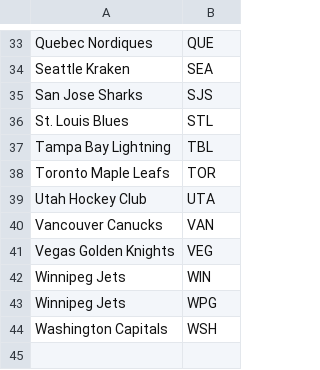
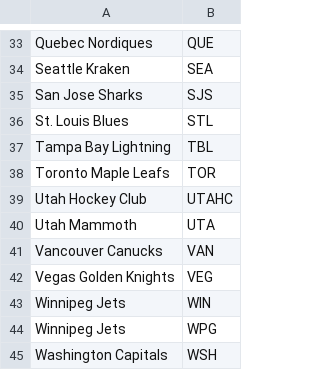
Before and after one commit to jeffreyz374/Ovi-Gretzky-Comparison-Project, a CSV file: Data/name-table.csv, drawn as a sheet; only a part is shown, gaps mark what is left out.

```diff
--- a/Data/name-table.csv
+++ b/Data/name-table.csv
@@ -38,3 +38,4 @@
 "Toronto Maple Leafs","TOR"
-"Utah Hockey Club","UTA"
+"Utah Hockey Club","UTAHC"
+"Utah Mammoth","UTA"
 "Vancouver Canucks","VAN"
```
Also changed, not shown: Data/ovi-data.csv, Data/ovi-potential-games.csv, 1 other file.
